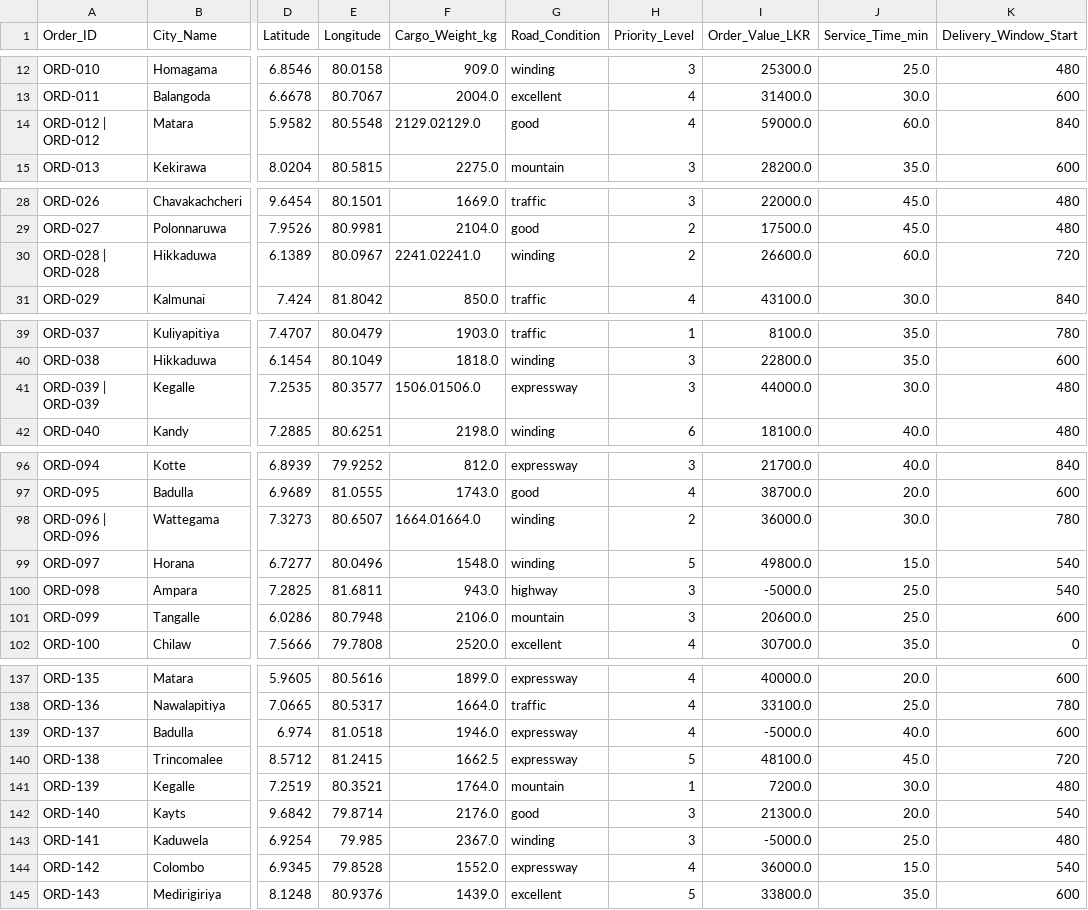
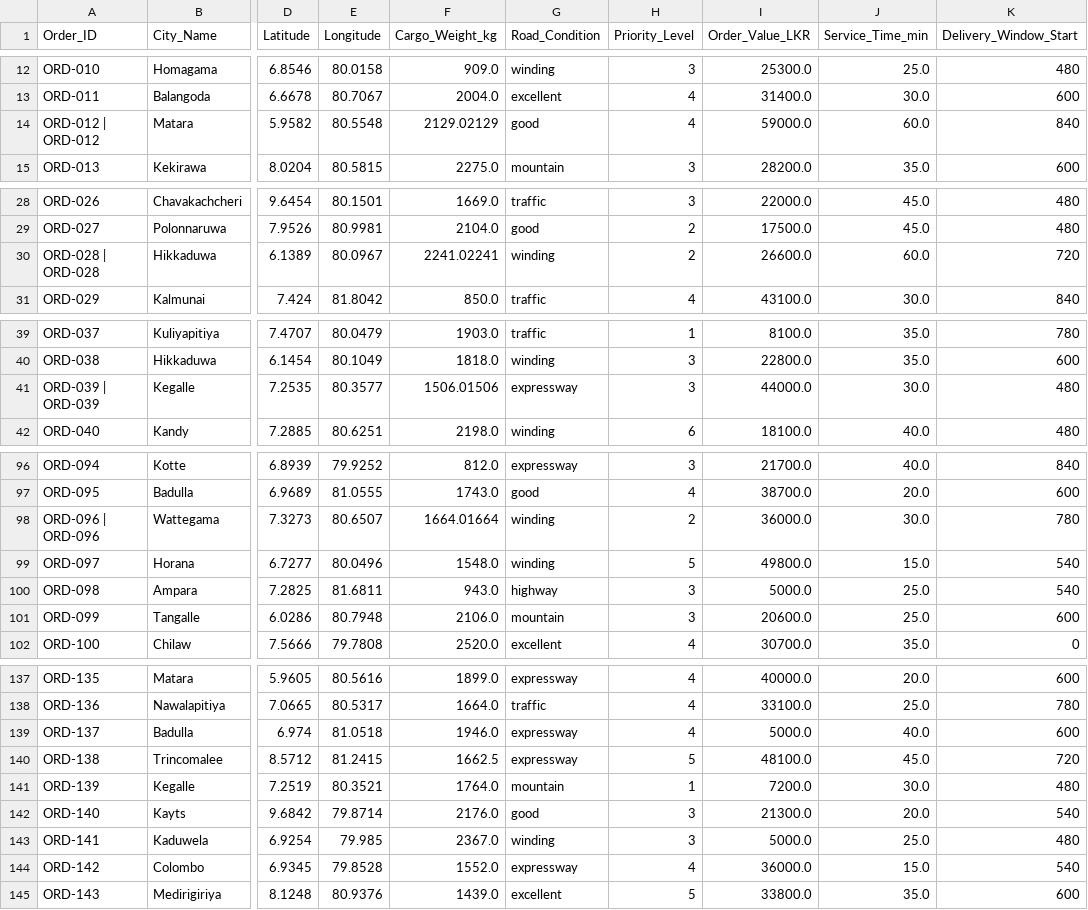
Before and after one commit to goyumsamuditha/Q3_Route_Scheduler, a CSV file: data/processed/cleaned_delivery_orders.csv, drawn as a sheet; only a part is shown, gaps mark what is left out; the diff covers the shown part only; the diff names each change by its address in the sheet, - before the commit and + after, or states it on an @@ line.

Commit message:
Fix formatting issues in cleaned_delivery_orders.csv and update vrp_mathematical_matrices.npz

```diff
--- a/data/processed/cleaned_delivery_orders.csv
+++ b/data/processed/cleaned_delivery_orders.csv
-F14 (Cargo_Weight_kg): 2129.02129.0
+F14 (Cargo_Weight_kg): 2129.02129
-F30 (Cargo_Weight_kg): 2241.02241.0
+F30 (Cargo_Weight_kg): 2241.02241
-F41 (Cargo_Weight_kg): 1506.01506.0
+F41 (Cargo_Weight_kg): 1506.01506
-F98 (Cargo_Weight_kg): 1664.01664.0
+F98 (Cargo_Weight_kg): 1664.01664
-I100 (Order_Value_LKR): -5000.0
+I100 (Order_Value_LKR): 5000.0
-I139 (Order_Value_LKR): -5000.0
+I139 (Order_Value_LKR): 5000.0
-I143 (Order_Value_LKR): -5000.0
+I143 (Order_Value_LKR): 5000.0
```
Also changed, not shown: 5 edited cells elsewhere in this file, 1 other file.
